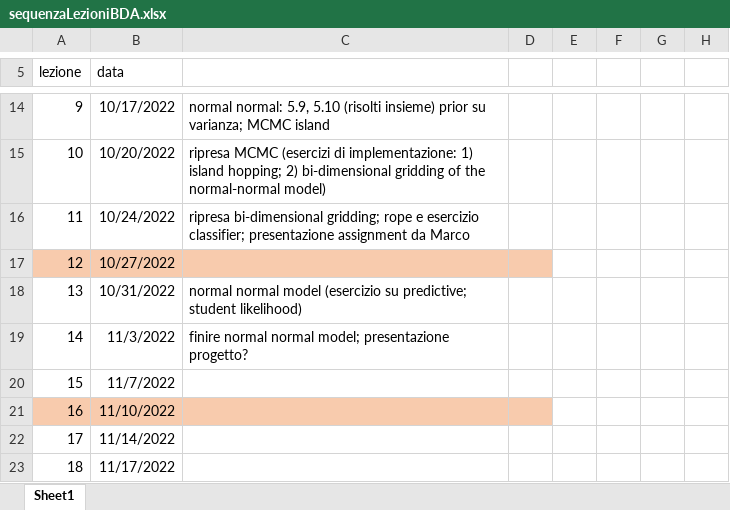
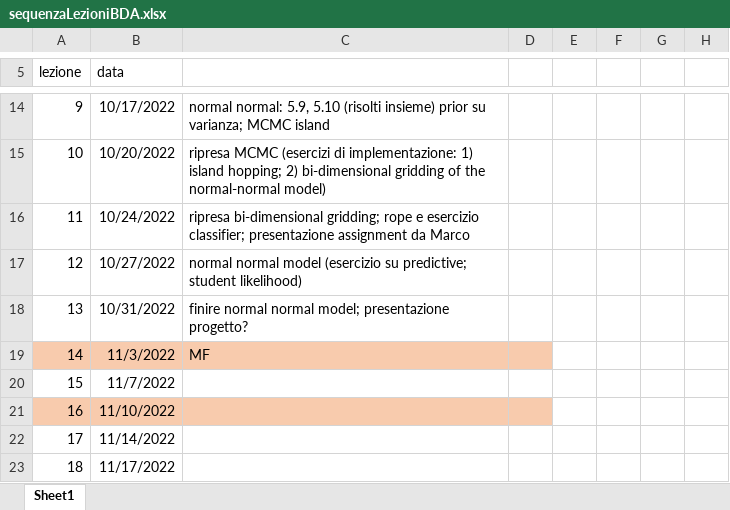
Before and after one commit to gcorani/bda, an Excel workbook: syllabus-and-improv/sequenzaLezioniBDA.xlsx, sheet Sheet1, drawn as a sheet; only a part is shown, gaps mark what is left out; values as stored, in another font and other column widths than the file's, no borders; the diff names each change by its address in the sheet, - before the commit and + after, or states it on an @@ line.

Commit message:
updated your turn slides in (normal normal)

```diff
--- a/syllabus-and-improv/sequenzaLezioniBDA.xlsx (sheet Sheet1)
+++ b/syllabus-and-improv/sequenzaLezioniBDA.xlsx (sheet Sheet1)
-A17:D17 fill: #F8CBAD
+A17:D17 fill: none
-C17: (empty)
+C17: normal normal model (esercizio su predictive; student likelihood)
-C18: normal normal model (esercizio su predictive; student likelihood)
+C18: finire normal normal model; presentazione progetto?
-A19:D19 fill: none
+A19:D19 fill: #F8CBAD
-C19: finire normal normal model; presentazione progetto?
+C19: MF
```
Also changed, not shown: syllabus-and-improv/BDA-syllabus.xlsx, 3 other files.
